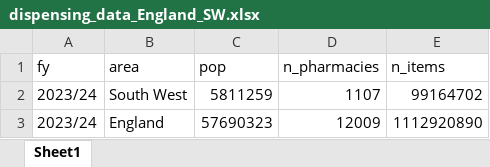
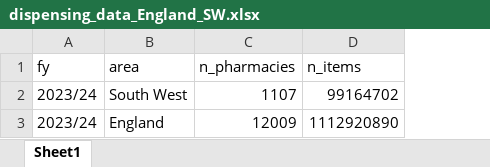
Before and after one commit to SouthGlos-EPI/pna_localities, an Excel workbook: Data/dispensing_data_England_SW.xlsx, sheet Sheet1, drawn as a sheet; values as stored, in another font and other column widths than the file's, no borders; the diff names each change by its address in the sheet, - before the commit and + after, or states it on an @@ line.

```diff
--- a/Data/dispensing_data_England_SW.xlsx (sheet Sheet1)
+++ b/Data/dispensing_data_England_SW.xlsx (sheet Sheet1)
-column C (pop), rows 2-3: 5811259 | 57690323
```
Also changed, not shown: 3 other files.
